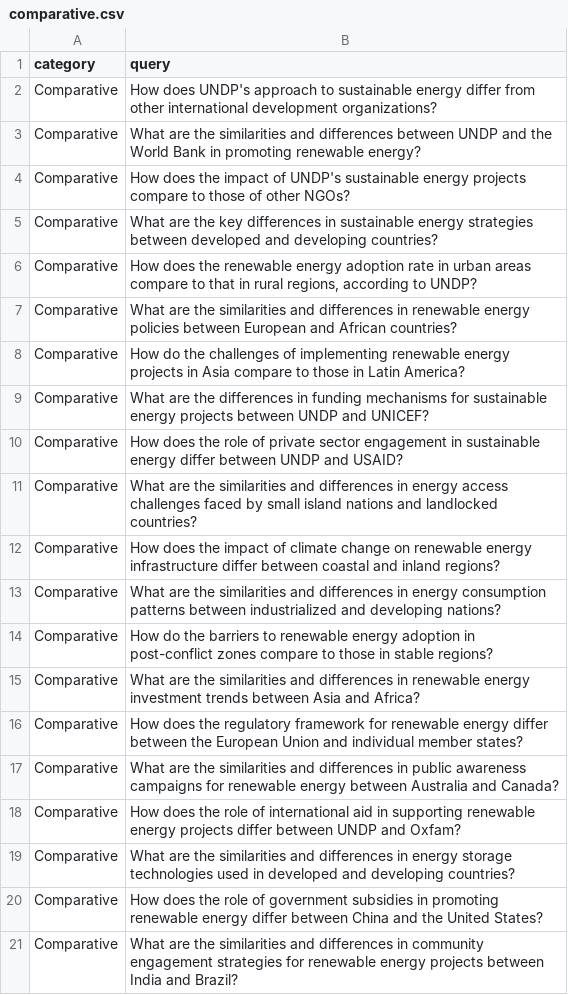
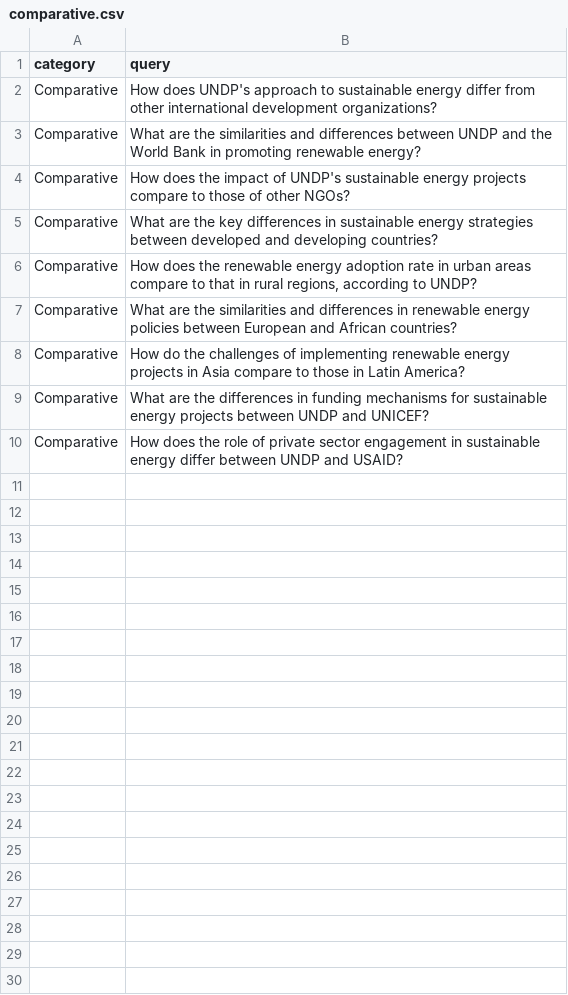
Before and after one commit to UNDP-Data/dsc-sea-ai-api, a CSV file: testing/queries/comparative.csv, drawn as a sheet.

```diff
--- a/testing/queries/comparative.csv
+++ b/testing/queries/comparative.csv
@@ -10,12 +10 @@ Comparative,"What are the differences in funding mechanisms for sustainable ener
 Comparative,"How does the role of private sector engagement in sustainable energy differ between UNDP and USAID?"
-Comparative,"What are the similarities and differences in energy access challenges faced by small island nations and landlocked countries?"
-Comparative,"How does the impact of climate change on renewable energy infrastructure differ between coastal and inland regions?"
-Comparative,"What are the similarities and differences in energy consumption patterns between industrialized and developing nations?"
-Comparative,"How do the barriers to renewable energy adoption in post-conflict zones compare to those in stable regions?"
-Comparative,"What are the similarities and differences in renewable energy investment trends between Asia and Africa?"
-Comparative,"How does the regulatory framework for renewable energy differ between the European Union and individual member states?"
-Comparative,"What are the similarities and differences in public awareness campaigns for renewable energy between Australia and Canada?"
-Comparative,"How does the role of international aid in supporting renewable energy projects differ between UNDP and Oxfam?"
-Comparative,"What are the similarities and differences in energy storage technologies used in developed and developing countries?"
-Comparative,"How does the role of government subsidies in promoting renewable energy differ between China and the United States?"
-Comparative,"What are the similarities and differences in community engagement strategies for renewable energy projects between India and Brazil?"
```
Also changed, not shown: testing/queries/descriptive.csv, testing/queries/informational.csv, 19 other files.
